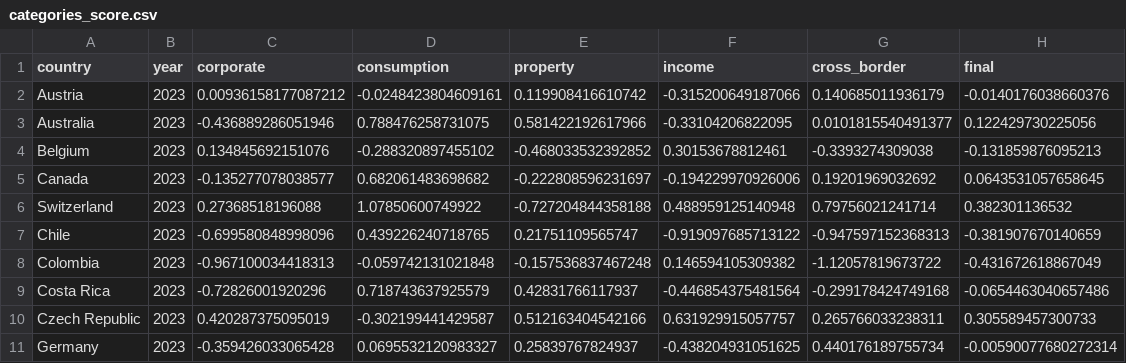
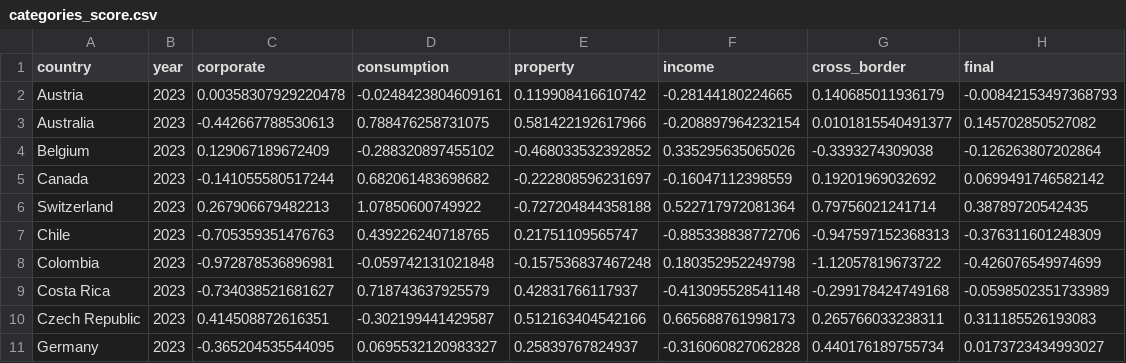
Before and after one commit to TaxFoundation/international-tax-competitiveness-index, a CSV file: final_outputs/categories_score.csv, drawn as a sheet; only a part is shown; the diff covers the shown part only.

```diff
--- a/final_outputs/categories_score.csv
+++ b/final_outputs/categories_score.csv
@@ -1,11 +1,11 @@
 "country","year","corporate","consumption","property","income","cross_border","final"
-"Austria",2023,0.00936158177087212,-0.0248423804609161,0.119908416610742,-0.315200649187066,0.140685011936179,-0.0140176038660376
-"Australia",2023,-0.436889286051946,0.788476258731075,0.581422192617966,-0.33104206822095,0.0101815540491377,0.122429730225056
-"Belgium",2023,0.134845692151076,-0.288320897455102,-0.468033532392852,0.30153678812461,-0.3393274309038,-0.131859876095213
-"Canada",2023,-0.135277078038577,0.682061483698682,-0.222808596231697,-0.194229970926006,0.19201969032692,0.0643531057658645
-"Switzerland",2023,0.27368518196088,1.07850600749922,-0.727204844358188,0.488959125140948,0.79756021241714,0.382301136532
-"Chile",2023,-0.699580848998096,0.439226240718765,0.21751109565747,-0.919097685713122,-0.947597152368313,-0.381907670140659
-"Colombia",2023,-0.967100034418313,-0.059742131021848,-0.157536837467248,0.146594105309382,-1.12057819673722,-0.431672618867049
-"Costa Rica",2023,-0.72826001920296,0.718743637925579,0.42831766117937,-0.446854375481564,-0.299178424749168,-0.0654463040657486
-"Czech Republic",2023,0.420287375095019,-0.302199441429587,0.512163404542166,0.631929915057757,0.265766033238311,0.305589457300733
-"Germany",2023,-0.359426033065428,0.0695532120983327,0.25839767824937,-0.438204931051625,0.440176189755734,-0.00590077680272314
+"Austria",2023,0.00358307929220478,-0.0248423804609161,0.119908416610742,-0.28144180224665,0.140685011936179,-0.00842153497368793
+"Australia",2023,-0.442667788530613,0.788476258731075,0.581422192617966,-0.208897964232154,0.0101815540491377,0.145702850527082
+"Belgium",2023,0.129067189672409,-0.288320897455102,-0.468033532392852,0.335295635065026,-0.3393274309038,-0.126263807202864
+"Canada",2023,-0.141055580517244,0.682061483698682,-0.222808596231697,-0.16047112398559,0.19201969032692,0.0699491746582142
+"Switzerland",2023,0.267906679482213,1.07850600749922,-0.727204844358188,0.522717972081364,0.79756021241714,0.38789720542435
+"Chile",2023,-0.705359351476763,0.439226240718765,0.21751109565747,-0.885338838772706,-0.947597152368313,-0.376311601248309
+"Colombia",2023,-0.972878536896981,-0.059742131021848,-0.157536837467248,0.180352952249798,-1.12057819673722,-0.426076549974699
+"Costa Rica",2023,-0.734038521681627,0.718743637925579,0.42831766117937,-0.413095528541148,-0.299178424749168,-0.0598502351733989
+"Czech Republic",2023,0.414508872616351,-0.302199441429587,0.512163404542166,0.665688761998173,0.265766033238311,0.311185526193083
+"Germany",2023,-0.365204535544095,0.0695532120983327,0.25839767824937,-0.316060827062828,0.440176189755734,0.0173723434993027
```
Also changed, not shown: 84 edited cells elsewhere in this file, final_data/final_index_data_2023.csv, final_outputs/data_2022_run.csv, 49 other files.
